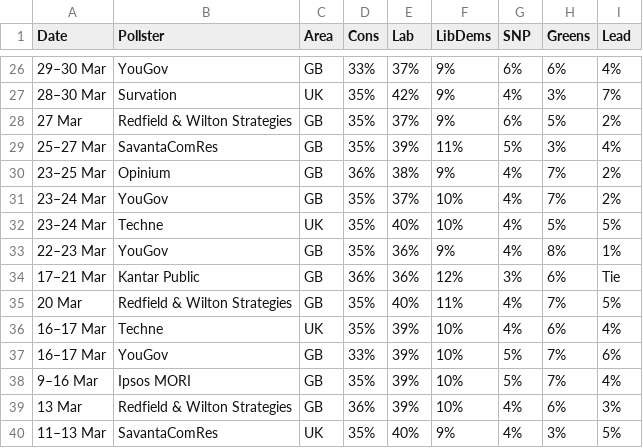
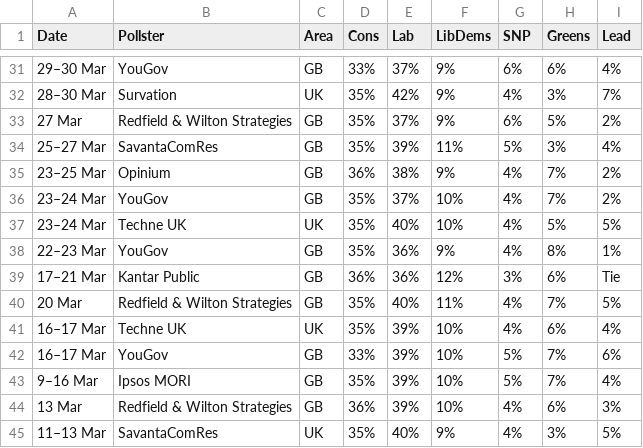
Before and after one commit to jamesstats/United-Kingdom-Opinion-Polls, a CSV file: all_polls.csv, drawn as a sheet; only a part is shown, gaps mark what is left out; the diff covers the shown part only.

```diff
--- a/all_polls.csv
+++ b/all_polls.csv
@@ -31,3 +36,3 @@ Date,Pollster,Area,Cons,Lab,LibDems,SNP,Greens,Lead
 23–24 Mar,YouGov,GB,35%,37%,10%,4%,7%,2%
-23–24 Mar,Techne,UK,35%,40%,10%,4%,5%,5%
+23–24 Mar,Techne UK,UK,35%,40%,10%,4%,5%,5%
 22–23 Mar,YouGov,GB,35%,36%,9%,4%,8%,1%
@@ -35,3 +40,3 @@ Date,Pollster,Area,Cons,Lab,LibDems,SNP,Greens,Lead
 20 Mar,Redfield & Wilton Strategies,GB,35%,40%,11%,4%,7%,5%
-16–17 Mar,Techne,UK,35%,39%,10%,4%,6%,4%
+16–17 Mar,Techne UK,UK,35%,39%,10%,4%,6%,4%
 16–17 Mar,YouGov,GB,33%,39%,10%,5%,7%,6%
```
Also changed, not shown: 7 added rows, 2 removed rows and 1 edited cell elsewhere in this file.
